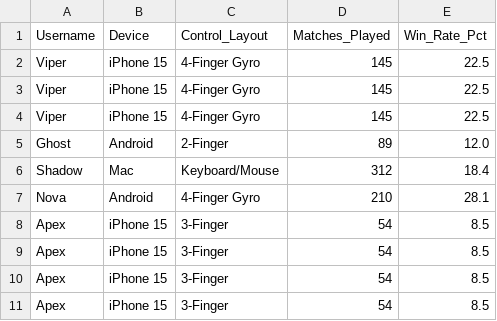
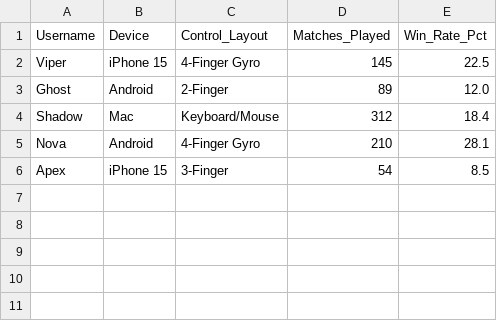
Before and after one commit to Harshil007999/Harshil-PD, a CSV file: player_stats.csv, drawn as a sheet.

```diff
--- a/player_stats.csv
+++ b/player_stats.csv
@@ -2,4 +2,2 @@ Username,Device,Control_Layout,Matches_Played,Win_Rate_Pct
 Viper,iPhone 15,4-Finger Gyro,145,22.5
-Viper,iPhone 15,4-Finger Gyro,145,22.5
-Viper,iPhone 15,4-Finger Gyro,145,22.5
 Ghost,Android,2-Finger,89,12.0
@@ -7,5 +5,2 @@ Shadow,Mac,Keyboard/Mouse,312,18.4
 Nova,Android,4-Finger Gyro,210,28.1
-Apex,iPhone 15,3-Finger,54,8.5
-Apex,iPhone 15,3-Finger,54,8.5
-Apex,iPhone 15,3-Finger,54,8.5
 Apex,iPhone 15,3-Finger,54,8.5
```
Also changed, not shown: 20 other files.
